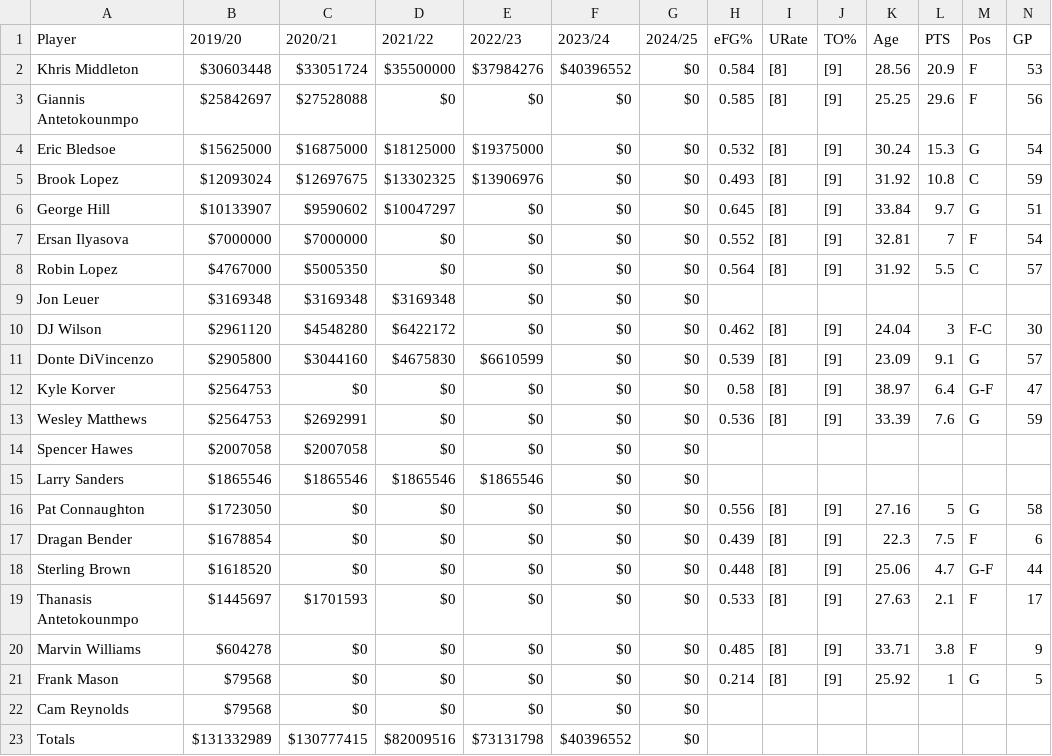
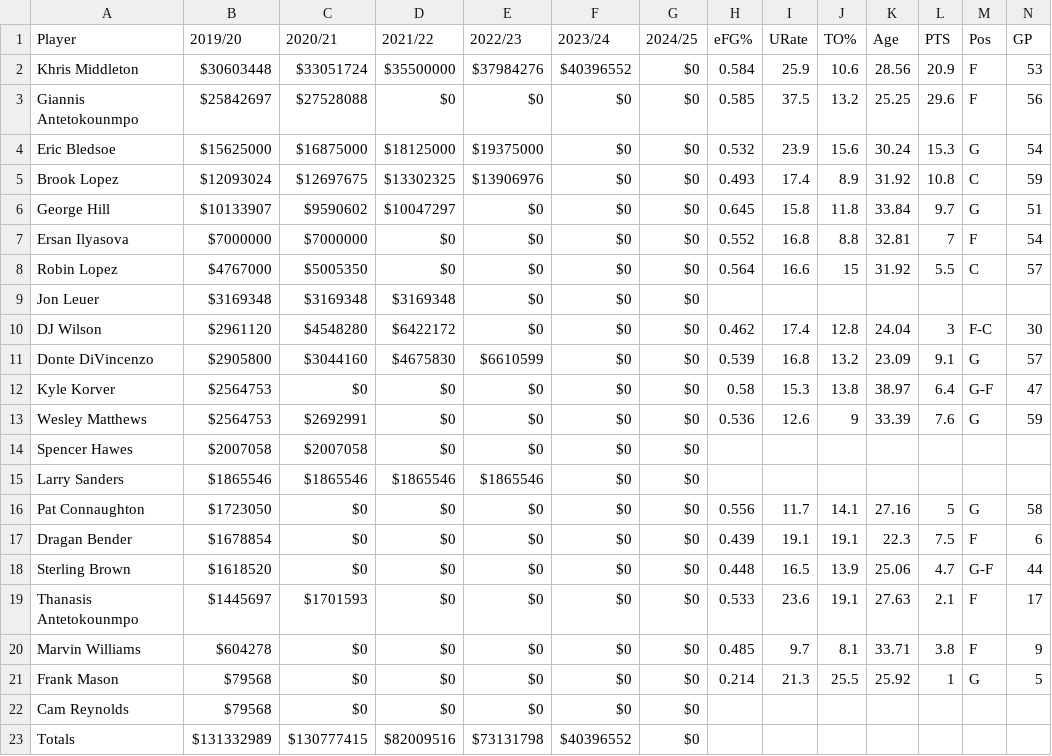
Before and after one commit to caHaber/nba-scraper-data, a CSV file: teams/Milwaukee Bucks.csv, drawn as a sheet.

```diff
--- a/teams/Milwaukee Bucks.csv
+++ b/teams/Milwaukee Bucks.csv
@@ -1,22 +1,22 @@
 Player,2019/20,2020/21,2021/22,2022/23,2023/24,2024/25,eFG%,URate,TO%,Age,PTS,Pos,GP
-Khris Middleton,$30603448,$33051724,$35500000,$37984276,$40396552,$0,0.584,[8],[9],28.56,20.9,F,53
-Giannis Antetokounmpo,$25842697,$27528088,$0,$0,$0,$0,0.585,[8],[9],25.25,29.6,F,56
-Eric Bledsoe,$15625000,$16875000,$18125000,$19375000,$0,$0,0.532,[8],[9],30.24,15.3,G,54
-Brook Lopez,$12093024,$12697675,$13302325,$13906976,$0,$0,0.493,[8],[9],31.92,10.8,C,59
-George Hill,$10133907,$9590602,$10047297,$0,$0,$0,0.645,[8],[9],33.84,9.7,G,51
-Ersan Ilyasova,$7000000,$7000000,$0,$0,$0,$0,0.552,[8],[9],32.81,7,F,54
-Robin Lopez,$4767000,$5005350,$0,$0,$0,$0,0.564,[8],[9],31.92,5.5,C,57
+Khris Middleton,$30603448,$33051724,$35500000,$37984276,$40396552,$0,0.584,25.9,10.6,28.56,20.9,F,53
+Giannis Antetokounmpo,$25842697,$27528088,$0,$0,$0,$0,0.585,37.5,13.2,25.25,29.6,F,56
+Eric Bledsoe,$15625000,$16875000,$18125000,$19375000,$0,$0,0.532,23.9,15.6,30.24,15.3,G,54
+Brook Lopez,$12093024,$12697675,$13302325,$13906976,$0,$0,0.493,17.4,8.9,31.92,10.8,C,59
+George Hill,$10133907,$9590602,$10047297,$0,$0,$0,0.645,15.8,11.8,33.84,9.7,G,51
+Ersan Ilyasova,$7000000,$7000000,$0,$0,$0,$0,0.552,16.8,8.8,32.81,7,F,54
+Robin Lopez,$4767000,$5005350,$0,$0,$0,$0,0.564,16.6,15,31.92,5.5,C,57
 Jon Leuer,$3169348,$3169348,$3169348,$0,$0,$0,,,,,,,
-DJ Wilson,$2961120,$4548280,$6422172,$0,$0,$0,0.462,[8],[9],24.04,3,F-C,30
-Donte DiVincenzo,$2905800,$3044160,$4675830,$6610599,$0,$0,0.539,[8],[9],23.09,9.1,G,57
-Kyle Korver,$2564753,$0,$0,$0,$0,$0,0.58,[8],[9],38.97,6.4,G-F,47
-Wesley Matthews,$2564753,$2692991,$0,$0,$0,$0,0.536,[8],[9],33.39,7.6,G,59
+DJ Wilson,$2961120,$4548280,$6422172,$0,$0,$0,0.462,17.4,12.8,24.04,3,F-C,30
+Donte DiVincenzo,$2905800,$3044160,$4675830,$6610599,$0,$0,0.539,16.8,13.2,23.09,9.1,G,57
+Kyle Korver,$2564753,$0,$0,$0,$0,$0,0.58,15.3,13.8,38.97,6.4,G-F,47
+Wesley Matthews,$2564753,$2692991,$0,$0,$0,$0,0.536,12.6,9,33.39,7.6,G,59
 Spencer Hawes,$2007058,$2007058,$0,$0,$0,$0,,,,,,,
 Larry Sanders,$1865546,$1865546,$1865546,$1865546,$0,$0,,,,,,,
-Pat Connaughton,$1723050,$0,$0,$0,$0,$0,0.556,[8],[9],27.16,5,G,58
-Dragan Bender,$1678854,$0,$0,$0,$0,$0,0.439,[8],[9],22.3,7.5,F,6
-Sterling Brown,$1618520,$0,$0,$0,$0,$0,0.448,[8],[9],25.06,4.7,G-F,44
-Thanasis Antetokounmpo,$1445697,$1701593,$0,$0,$0,$0,0.533,[8],[9],27.63,2.1,F,17
-Marvin Williams,$604278,$0,$0,$0,$0,$0,0.485,[8],[9],33.71,3.8,F,9
-Frank Mason,$79568,$0,$0,$0,$0,$0,0.214,[8],[9],25.92,1,G,5
+Pat Connaughton,$1723050,$0,$0,$0,$0,$0,0.556,11.7,14.1,27.16,5,G,58
+Dragan Bender,$1678854,$0,$0,$0,$0,$0,0.439,19.1,19.1,22.3,7.5,F,6
+Sterling Brown,$1618520,$0,$0,$0,$0,$0,0.448,16.5,13.9,25.06,4.7,G-F,44
+Thanasis Antetokounmpo,$1445697,$1701593,$0,$0,$0,$0,0.533,23.6,19.1,27.63,2.1,F,17
+Marvin Williams,$604278,$0,$0,$0,$0,$0,0.485,9.7,8.1,33.71,3.8,F,9
+Frank Mason,$79568,$0,$0,$0,$0,$0,0.214,21.3,25.5,25.92,1,G,5
 Cam Reynolds,$79568,$0,$0,$0,$0,$0,,,,,,,
```
Also changed, not shown: teams/Atlanta Hawks.csv, teams/Golden State Warriors.csv, 27 other files.
